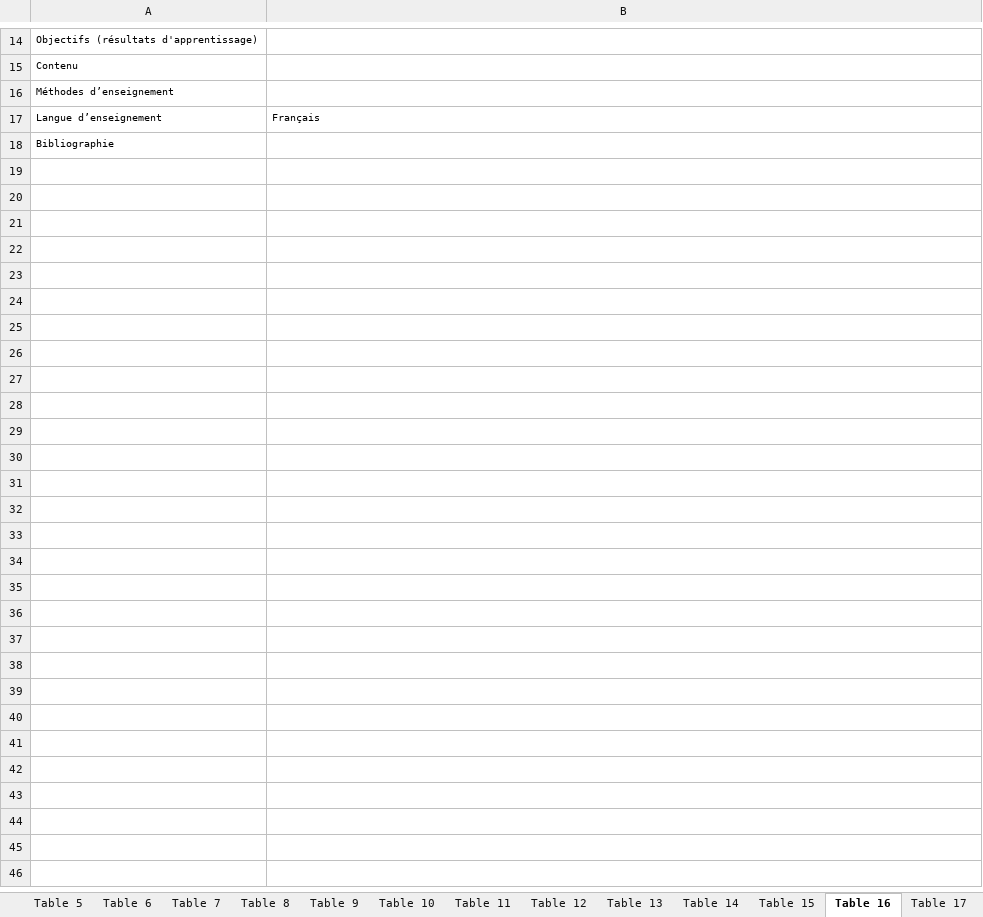
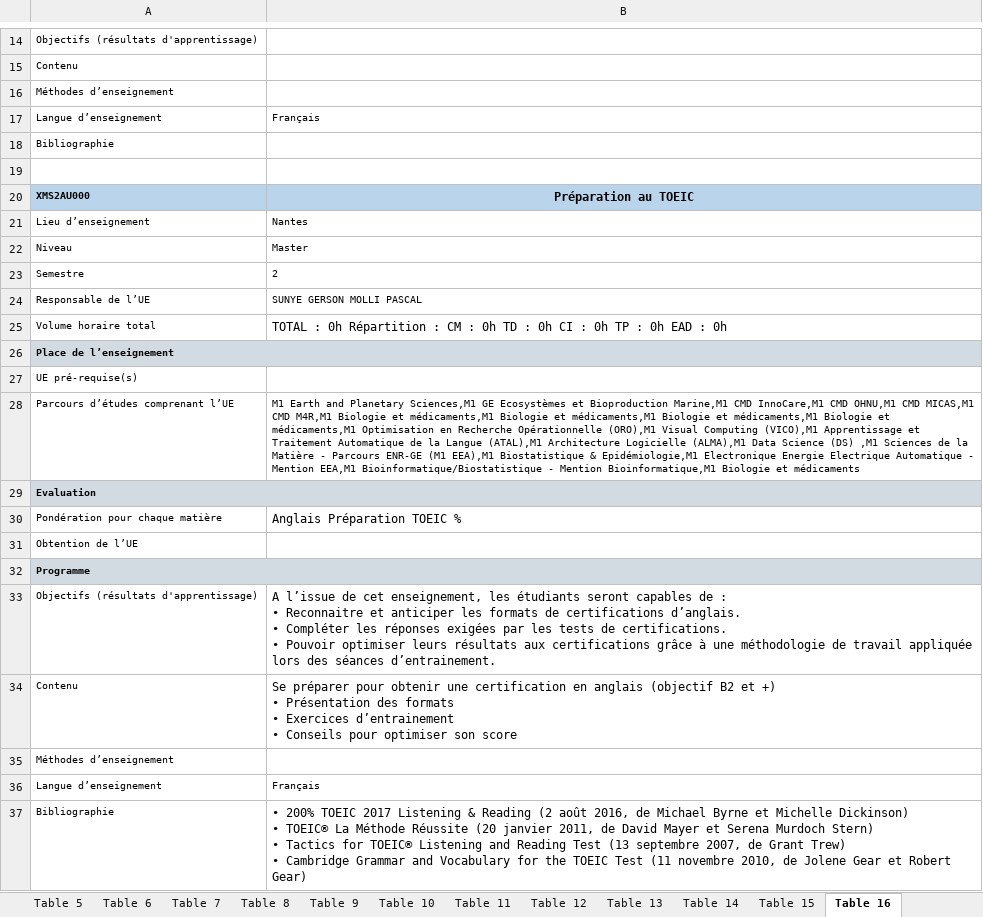
Before and after one commit to momo54/SLM-EXP, an Excel workbook: data/MasterInfo/M1_ORO.xlsx, sheet Table 16, drawn as a sheet; only a part is shown, gaps mark what is left out; values as stored, in another font and other column widths than the file's, no borders; ↵ is a line break in a cell; the diff covers the shown part only; the diff names each change by its address in the sheet, - before the commit and + after, or states it on an @@ line.

Commit message:
Modification to 2025 Masters 1 (not yet 2)  excels, now they all contains 16 tables, and courses are properly cut

```diff
--- a/data/MasterInfo/M1_ORO.xlsx (sheet Table 16)
+++ b/data/MasterInfo/M1_ORO.xlsx (sheet Table 16)
-sheet tab: Table 17
+row 19: (empty)
+row 20: XMS2AU000 | Préparation au TOEIC
+row 21: Lieu d’enseignement | Nantes
+row 22: Niveau | Master
+row 23: Semestre | 2
+row 24: Responsable de l’UE | SUNYE GERSON MOLLI PASCAL
+row 25: Volume horaire total | TOTAL : 0h Répartition : CM : 0h TD : 0h CI : 0h TP : 0h EAD : 0h
+row 26: Place de l’enseignement
+row 27: UE pré-requise(s)
+row 28: Parcours d’études comprenant l’UE | M1 Earth and Planetary Sciences,M1 GE Ecosystèmes et Bioproduction Marine,M1 CMD InnoCare,M1 CMD OHNU,M1 CMD MICAS,M1 CMD M4R,M1 Biologie et médicaments,M1 Biologie et médicaments,M1 Biologie et médicaments,M1 Biologie et médicaments,M1 Optimisation en Recherche Opérationnelle (ORO),M1 Visual Computing (VICO),M1 Apprentissage et Traitement Automatique de la Langue (ATAL),M1 Architecture Logicielle (ALMA),M1 Data Science (DS) ,M1 Sciences de la Matière - Parcours ENR-GE (M1 EEA),M1 Biostatistique & Epidémiologie,M1 Electronique Energie Electrique Automatique - Mention EEA,M1 Bioinformatique/Biostatistique - Mention Bioinformatique,M1 Biologie et médicaments
+row 29: Evaluation
+row 30: Pondération pour chaque matière | Anglais Préparation TOEIC %
+row 31: Obtention de l’UE
+row 32: Programme
+row 33: Objectifs (résultats d'apprentissage) | A l’issue de cet enseignement, les étudiants seront capables de : ↵ • Reconnaitre et anticiper les formats de certifications d’anglais. ↵ • Compléter les réponses exigées par les tests de certifications. ↵ • Pouvoir optimiser leurs résultats aux certifications grâce à une méthodologie de travail appliquée lors des séances d’entrainement.
+row 34: Contenu | Se préparer pour obtenir une certification en anglais (objectif B2 et +) ↵ • Présentation des formats ↵ • Exercices d’entrainement ↵ • Conseils pour optimiser son score
+row 35: Méthodes d’enseignement
+row 36: Langue d’enseignement | Français
+row 37: Bibliographie | • 200% TOEIC 2017 Listening & Reading (2 août 2016, de Michael Byrne et Michelle Dickinson) ↵ • TOEIC® La Méthode Réussite (20 janvier 2011, de David Mayer et Serena Murdoch Stern) ↵ • Tactics for TOEIC® Listening and Reading Test (13 septembre 2007, de Grant Trew) ↵ • Cambridge Grammar and Vocabulary for the TOEIC Test (11 novembre 2010, de Jolene Gear et Robert Gear)
```
Also changed, not shown: 1 added row, 1 removed row and 5 edited cells elsewhere in this sheet, sheet Table 15, sheet Table 8, sheet Table 14, sheet Table 13, sheet Table 10, sheet Table 11, 5 more sheets, other sheet tabs, charts or pictures, data/MasterInfo/M1_ALMA.xlsx, data/MasterInfo/M1_ATAL.xlsx, 2 other files.
